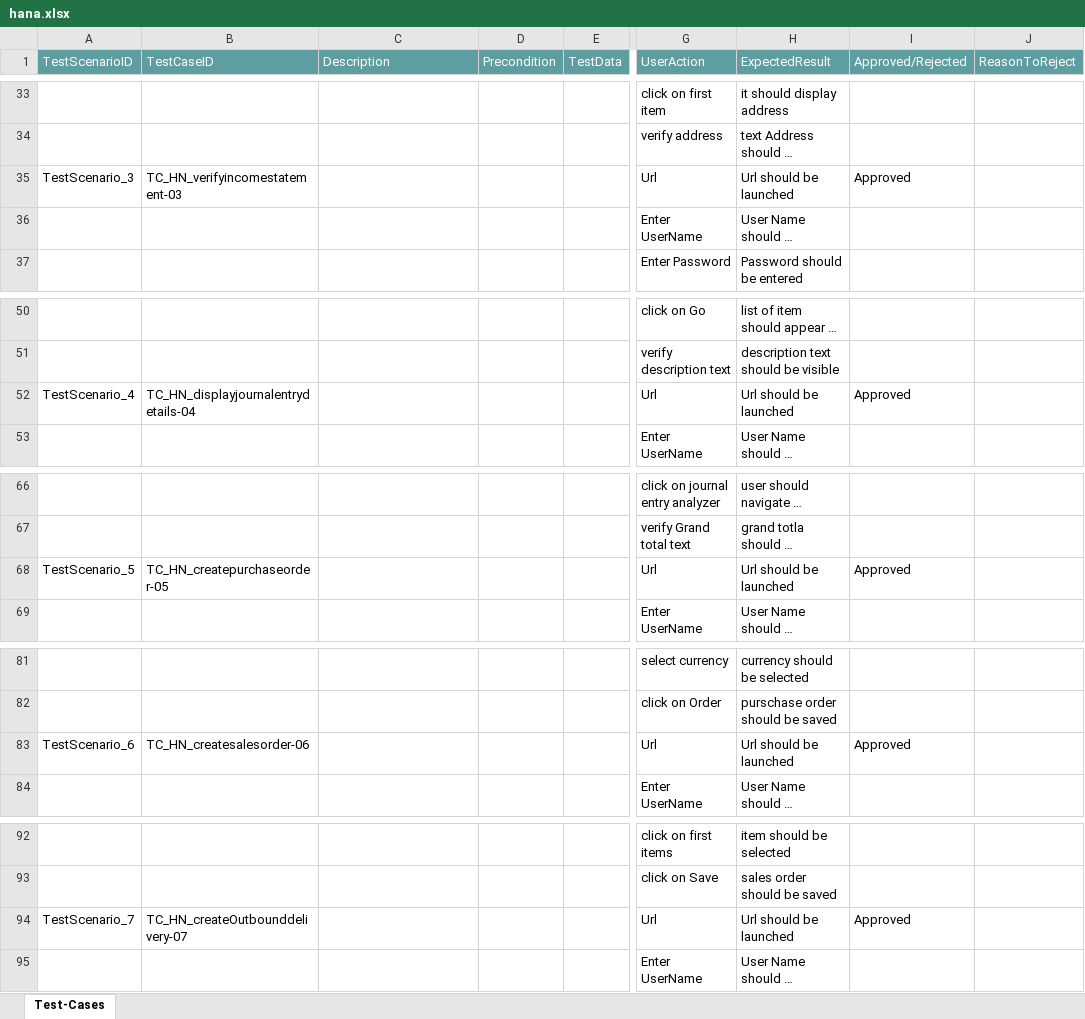
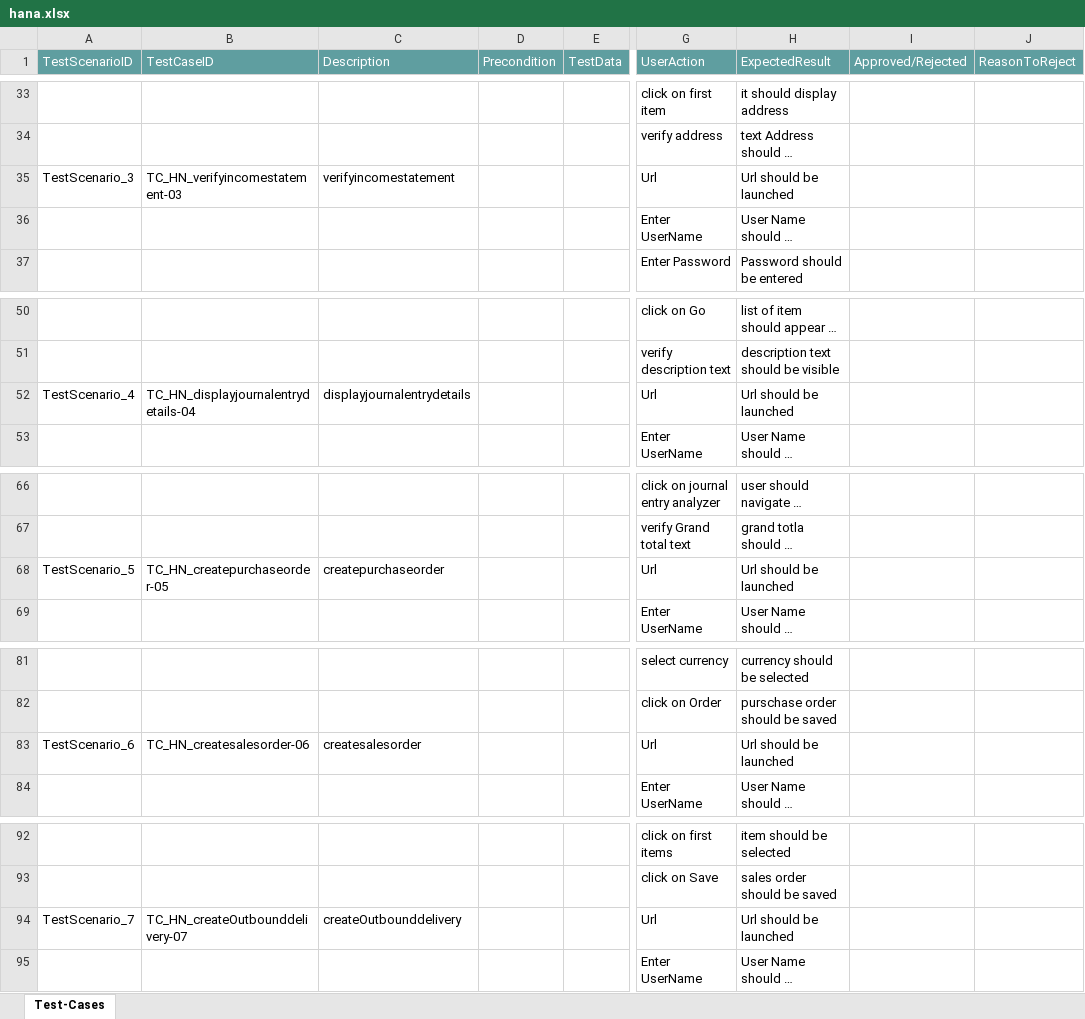
Before and after one commit to ShaikMohamedIrfan/SAP_Hana, an Excel workbook: hana.xlsx, sheet Test-Cases, drawn as a sheet; only a part is shown, gaps mark what is left out; long unchanged cells end in …; values as stored, in another font and other column widths than the file's, no borders; table styles not drawn; the diff covers the shown part only; the diff names each change by its address in the sheet, - before the commit and + after, or states it on an @@ line.

Commit message:
Initial Commit for Verification of Test cases

```diff
--- a/hana.xlsx (sheet Test-Cases)
+++ b/hana.xlsx (sheet Test-Cases)
-C35 (Description): (empty)
+C35 (Description): verifyincomestatement
-I35 (Approved/Rejected): Approved
+I35 (Approved/Rejected): (empty)
-C52 (Description): (empty)
+C52 (Description): displayjournalentrydetails
-I52 (Approved/Rejected): Approved
+I52 (Approved/Rejected): (empty)
-C68 (Description): (empty)
+C68 (Description): createpurchaseorder
-I68 (Approved/Rejected): Approved
+I68 (Approved/Rejected): (empty)
-C83 (Description): (empty)
+C83 (Description): createsalesorder
-I83 (Approved/Rejected): Approved
+I83 (Approved/Rejected): (empty)
-C94 (Description): (empty)
+C94 (Description): createOutbounddelivery
-I94 (Approved/Rejected): Approved
+I94 (Approved/Rejected): (empty)
```
Also changed, not shown: 8 edited cells elsewhere in this sheet.
